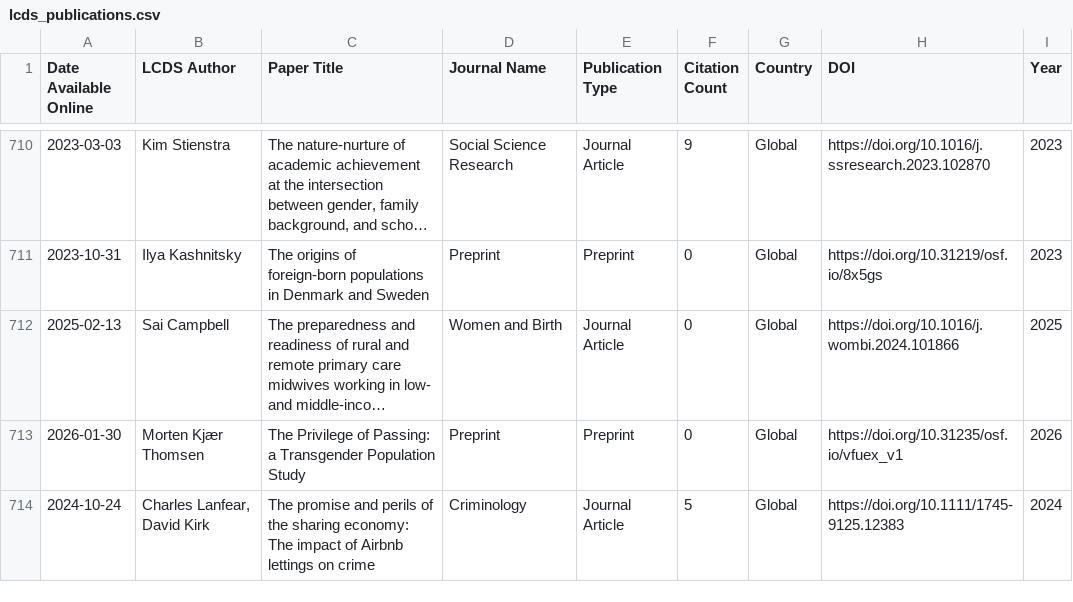
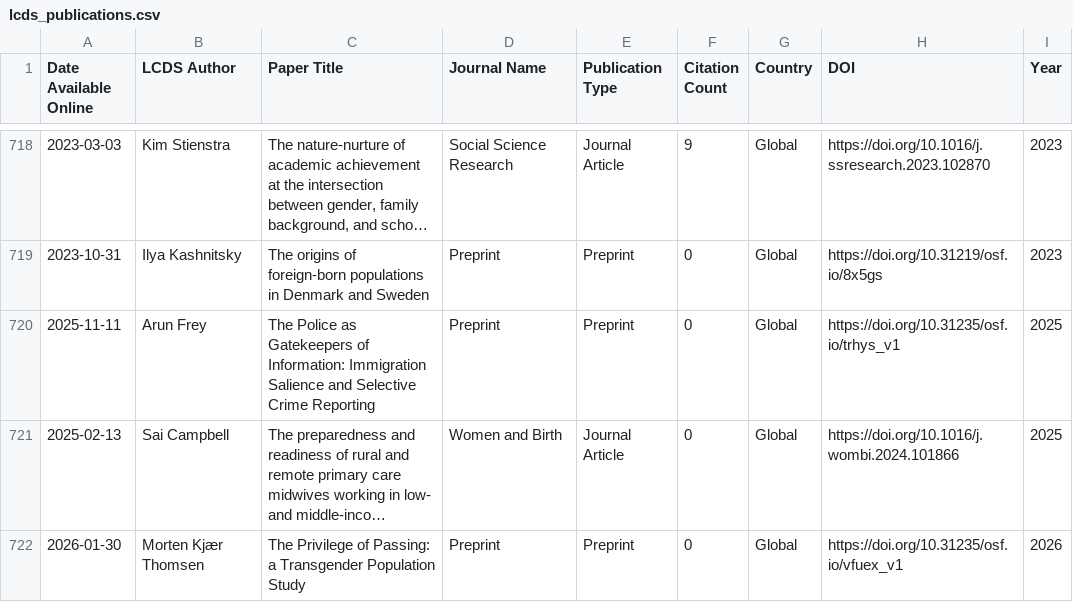
Before and after one commit to shamshxis/lcds-pubstracker, a CSV file: data/lcds_publications.csv, drawn as a sheet; only a part is shown, gaps mark what is left out; the shorter side is filled out with more unchanged rows; long unchanged cells end in …; the diff covers the shown part only; the diff names each change by its address in the sheet, - before the commit and + after, or states it on an @@ line.

```diff
--- a/data/lcds_publications.csv
+++ b/data/lcds_publications.csv
+row 720: 2025-11-11 | Arun Frey | The Police as Gatekeepers of Information: Immigration Salience and Selective Crime Reporting | Preprint | Preprint | 0 | Global | https://doi.org/10.31235/osf.io/trhys_v1 | 2025
```
Also changed, not shown: 11 added rows, 4 removed rows and 26 edited cells elsewhere in this file.
